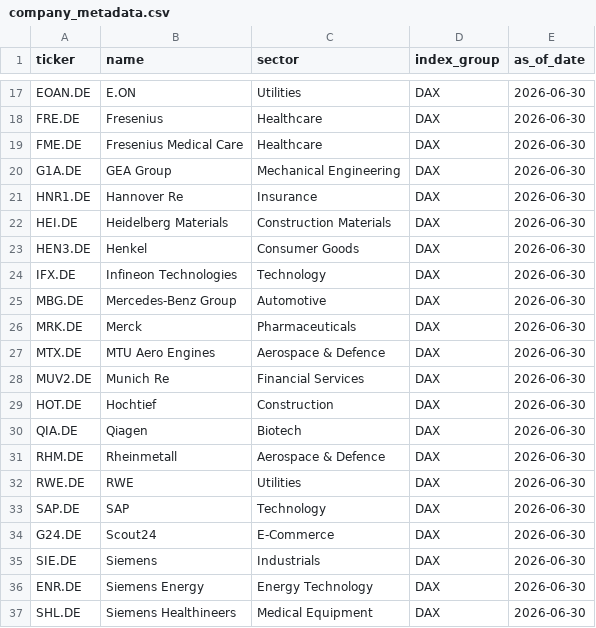
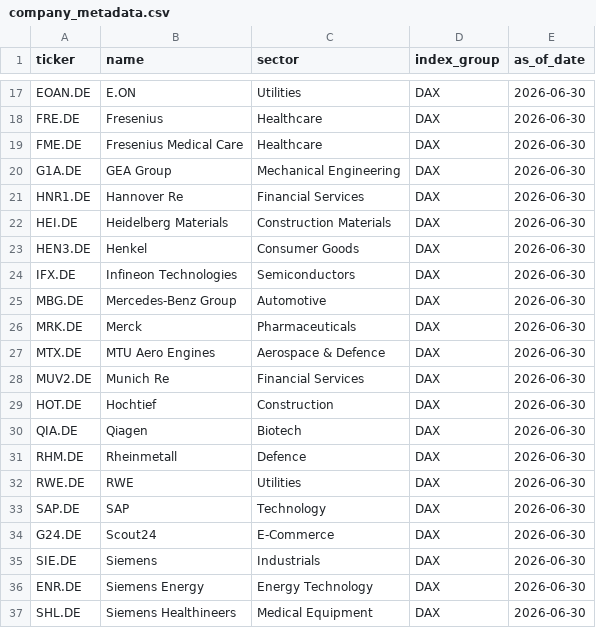
Before and after one commit to Amirhouschang/dax-mdax-h1-2026-analysis, a CSV file: data/company_metadata.csv, drawn as a sheet; only a part is shown, gaps mark what is left out.

```diff
--- a/data/company_metadata.csv
+++ b/data/company_metadata.csv
@@ -20,6 +20,6 @@ FME.DE,Fresenius Medical Care,Healthcare,DAX,2026-06-30
 G1A.DE,GEA Group,Mechanical Engineering,DAX,2026-06-30
-HNR1.DE,Hannover Re,Insurance,DAX,2026-06-30
+HNR1.DE,Hannover Re,Financial Services,DAX,2026-06-30
 HEI.DE,Heidelberg Materials,Construction Materials,DAX,2026-06-30
 HEN3.DE,Henkel,Consumer Goods,DAX,2026-06-30
-IFX.DE,Infineon Technologies,Technology,DAX,2026-06-30
+IFX.DE,Infineon Technologies,Semiconductors,DAX,2026-06-30
 MBG.DE,Mercedes-Benz Group,Automotive,DAX,2026-06-30
@@ -30,3 +30,3 @@ HOT.DE,Hochtief,Construction,DAX,2026-06-30
 QIA.DE,Qiagen,Biotech,DAX,2026-06-30
-RHM.DE,Rheinmetall,Aerospace & Defence,DAX,2026-06-30
+RHM.DE,Rheinmetall,Defence,DAX,2026-06-30
 RWE.DE,RWE,Utilities,DAX,2026-06-30
```
Also changed, not shown: data/company_summary.csv, data/monthly_summary.csv, 1 other file.
